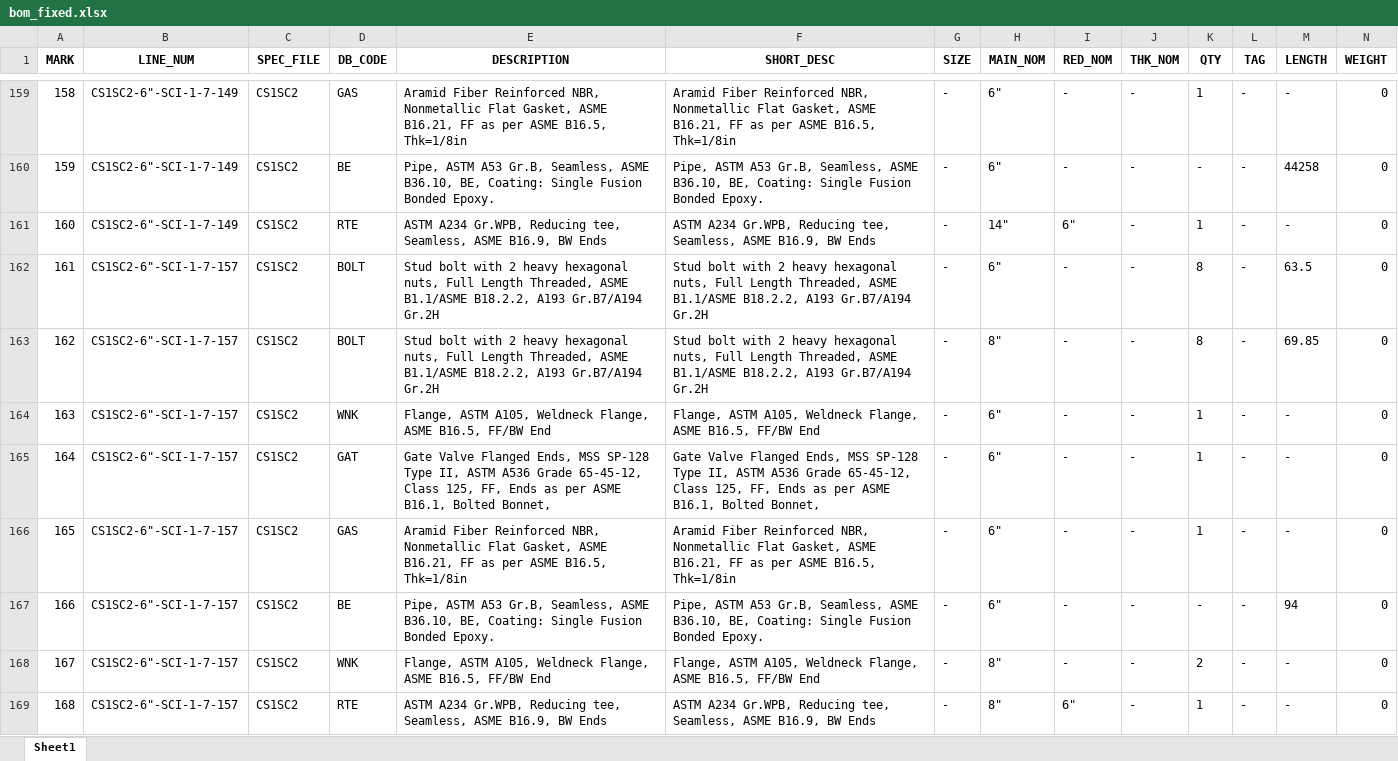
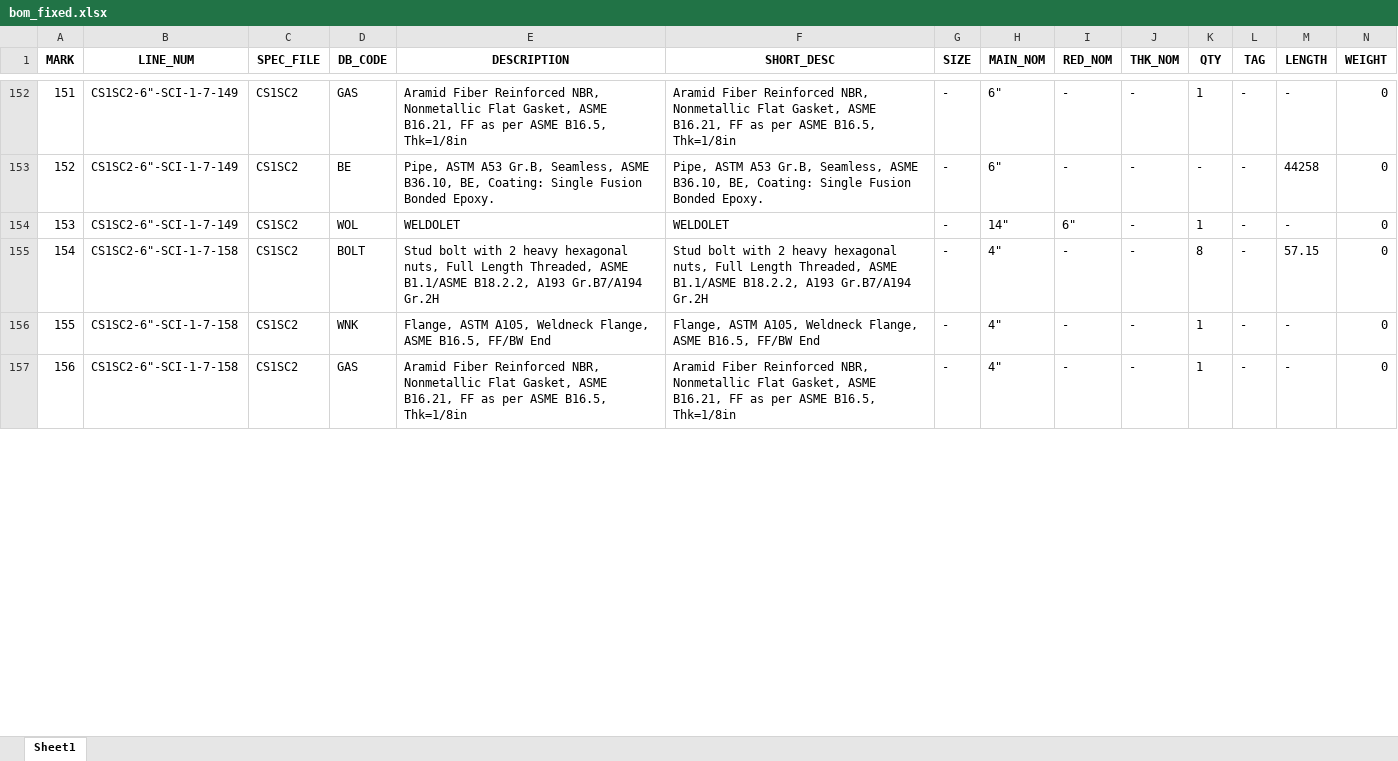
Before and after one commit to cdvalenzuelas/kent, an Excel workbook: inputs/bom_fixed.xlsx, sheet Sheet1, drawn as a sheet; only a part is shown, gaps mark what is left out; values as stored, in another font and other column widths than the file's, no borders; removed rows and columns are numbered as before the commit, all else as after; the diff covers the shown part only; the diff names each change by its address in the sheet, - before the commit and + after, or states it on an @@ line.

```diff
--- a/inputs/bom_fixed.xlsx (sheet Sheet1)
+++ b/inputs/bom_fixed.xlsx (sheet Sheet1)
@@ column A (MARK) renumbered between rows 41 and 457 @@
-D154 (DB_CODE): RTE
+D154 (DB_CODE): WOL
-E154 (DESCRIPTION): ASTM A234 Gr.WPB, Reducing tee, Seamless, ASME B16.9, BW Ends
+E154 (DESCRIPTION): WELDOLET
-F154 (SHORT_DESC): ASTM A234 Gr.WPB, Reducing tee, Seamless, ASME B16.9, BW Ends
+F154 (SHORT_DESC): WELDOLET
-B155 (LINE_NUM): CS1SC2-6"-SCI-1-7-157
+B155 (LINE_NUM): CS1SC2-6"-SCI-1-7-158
-H155 (MAIN_NOM): 6"
+H155 (MAIN_NOM): 4"
-M155 (LENGTH): 63.5
+M155 (LENGTH): 57.15
-row 163: 162 | CS1SC2-6"-SCI-1-7-157 | CS1SC2 | BOLT | Stud bolt with 2 heavy hexagonal nuts, Full Length Threaded, ASME B1.1/ASME B18.2.2, A193 Gr.B7/A194 Gr.2H | Stud bolt with 2 heavy hexagonal nuts, Full Length Threaded, ASME B1.1/ASME B18.2.2, A193 Gr.B7/A194 Gr.2H | - | 8" | - | - | 8 | - | 69.85 | 0
-B156 (LINE_NUM): CS1SC2-6"-SCI-1-7-157
+B156 (LINE_NUM): CS1SC2-6"-SCI-1-7-158
-H156 (MAIN_NOM): 6"
+H156 (MAIN_NOM): 4"
-row 165: 164 | CS1SC2-6"-SCI-1-7-157 | CS1SC2 | GAT | Gate Valve Flanged Ends, MSS SP-128 Type II, ASTM A536 Grade 65-45-12, Class 125, FF, Ends as per ASME B16.1, Bolted Bonnet, | Gate Valve Flanged Ends, MSS SP-128 Type II, ASTM A536 Grade 65-45-12, Class 125, FF, Ends as per ASME B16.1, Bolted Bonnet, | - | 6" | - | - | 1 | - | - | 0
-B157 (LINE_NUM): CS1SC2-6"-SCI-1-7-157
+B157 (LINE_NUM): CS1SC2-6"-SCI-1-7-158
-H157 (MAIN_NOM): 6"
+H157 (MAIN_NOM): 4"
-row 167: 166 | CS1SC2-6"-SCI-1-7-157 | CS1SC2 | BE | Pipe, ASTM A53 Gr.B, Seamless, ASME B36.10, BE, Coating: Single Fusion Bonded Epoxy. | Pipe, ASTM A53 Gr.B, Seamless, ASME B36.10, BE, Coating: Single Fusion Bonded Epoxy. | - | 6" | - | - | - | - | 94 | 0
-row 168: 167 | CS1SC2-6"-SCI-1-7-157 | CS1SC2 | WNK | Flange, ASTM A105, Weldneck Flange, ASME B16.5, FF/BW End | Flange, ASTM A105, Weldneck Flange, ASME B16.5, FF/BW End | - | 8" | - | - | 2 | - | - | 0
-row 169: 168 | CS1SC2-6"-SCI-1-7-157 | CS1SC2 | RTE | ASTM A234 Gr.WPB, Reducing tee, Seamless, ASME B16.9, BW Ends | ASTM A234 Gr.WPB, Reducing tee, Seamless, ASME B16.9, BW Ends | - | 8" | 6" | - | 1 | - | - | 0
```
Also changed, not shown: 39 added rows, 24 removed rows and 96 edited cells elsewhere in this sheet, output/co.xlsx, output/hd.xlsx, 27 other files.
